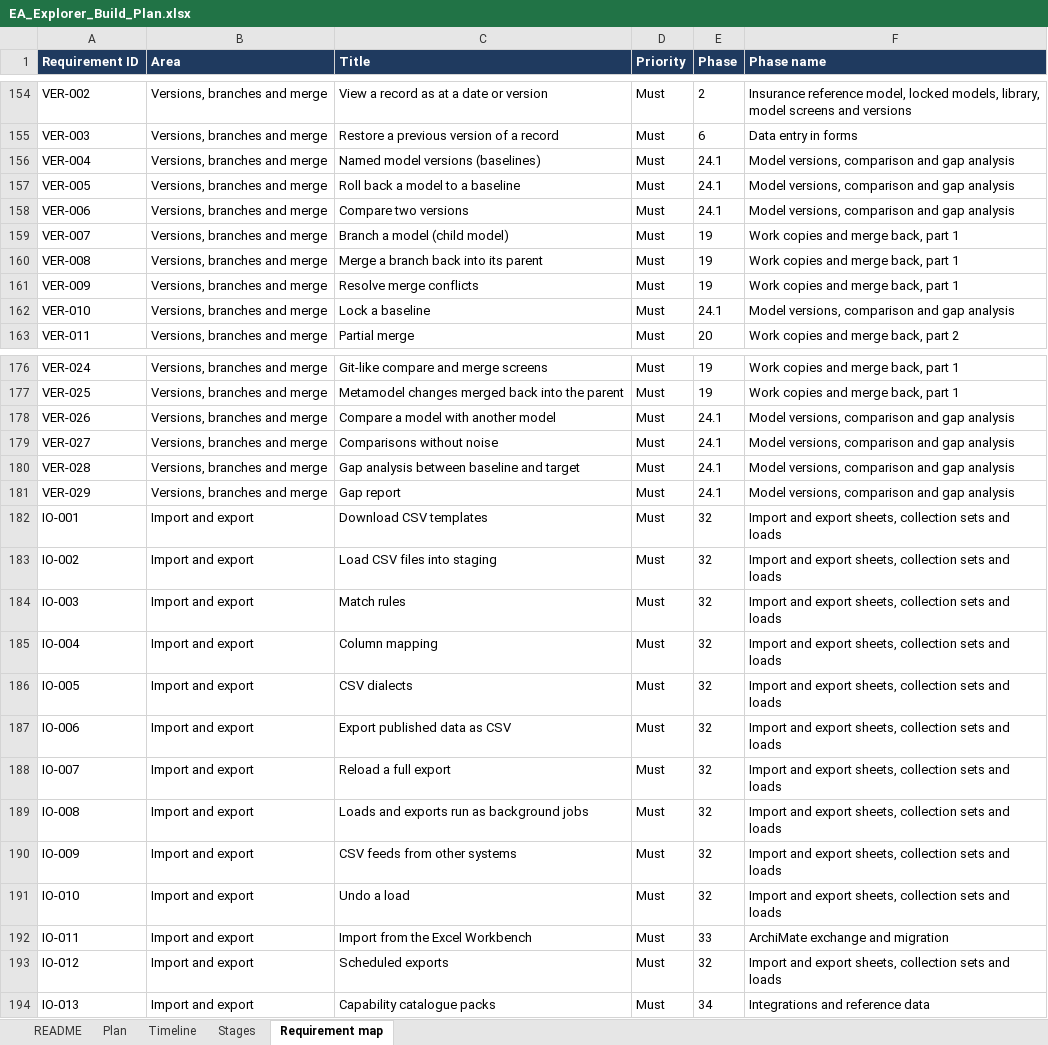
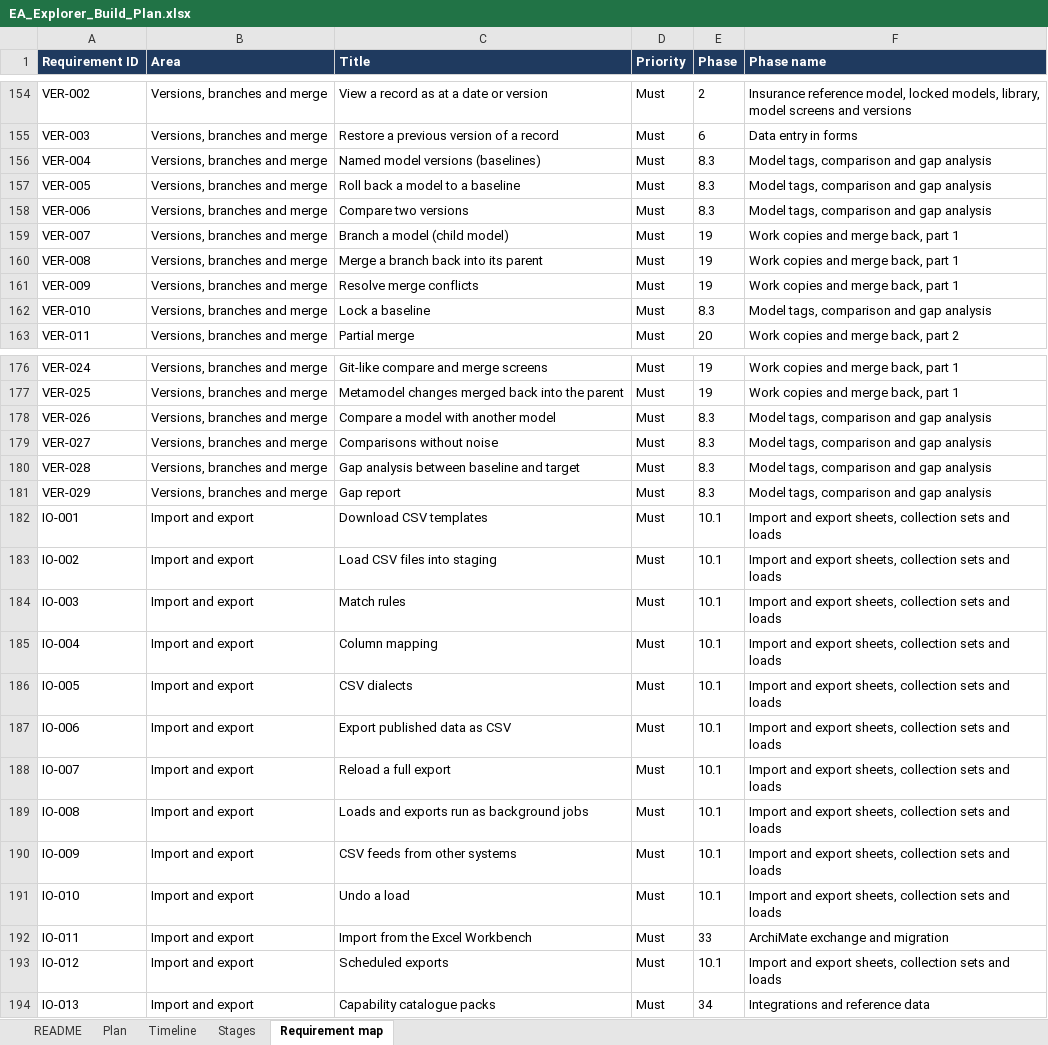
Before and after one commit to gauravvermaea/EA-Enterpise, an Excel workbook: docs/requirements/EA_Explorer_Build_Plan.xlsx, sheet Requirement map, drawn as a sheet; only a part is shown, gaps mark what is left out; values as stored, in another font and other column widths than the file's, no borders; charts and pictures not drawn; the diff covers the shown part only; the diff names each change by its address in the sheet, - before the commit and + after, or states it on an @@ line.

Commit message:
phase 7

```diff
--- a/docs/requirements/EA_Explorer_Build_Plan.xlsx (sheet Requirement map)
+++ b/docs/requirements/EA_Explorer_Build_Plan.xlsx (sheet Requirement map)
-E156:E158 (Phase): 24.1
+E156:E158 (Phase): 8.3
-F156:F158 (Phase name): Model versions, comparison and gap analysis
+F156:F158 (Phase name): Model tags, comparison and gap analysis
-E162 (Phase): 24.1
+E162 (Phase): 8.3
-F162 (Phase name): Model versions, comparison and gap analysis
+F162 (Phase name): Model tags, comparison and gap analysis
-E178:E181 (Phase): 24.1
+E178:E181 (Phase): 8.3
-F178:F181 (Phase name): Model versions, comparison and gap analysis
+F178:F181 (Phase name): Model tags, comparison and gap analysis
-E182:E191 (Phase): 32
+E182:E191 (Phase): 10.1
-E193 (Phase): 32
+E193 (Phase): 10.1
```
Also changed, not shown: 23 edited cells elsewhere in this sheet, sheet Plan, sheet Timeline, sheet Stages, formulas that keep their value, 30 other files.
